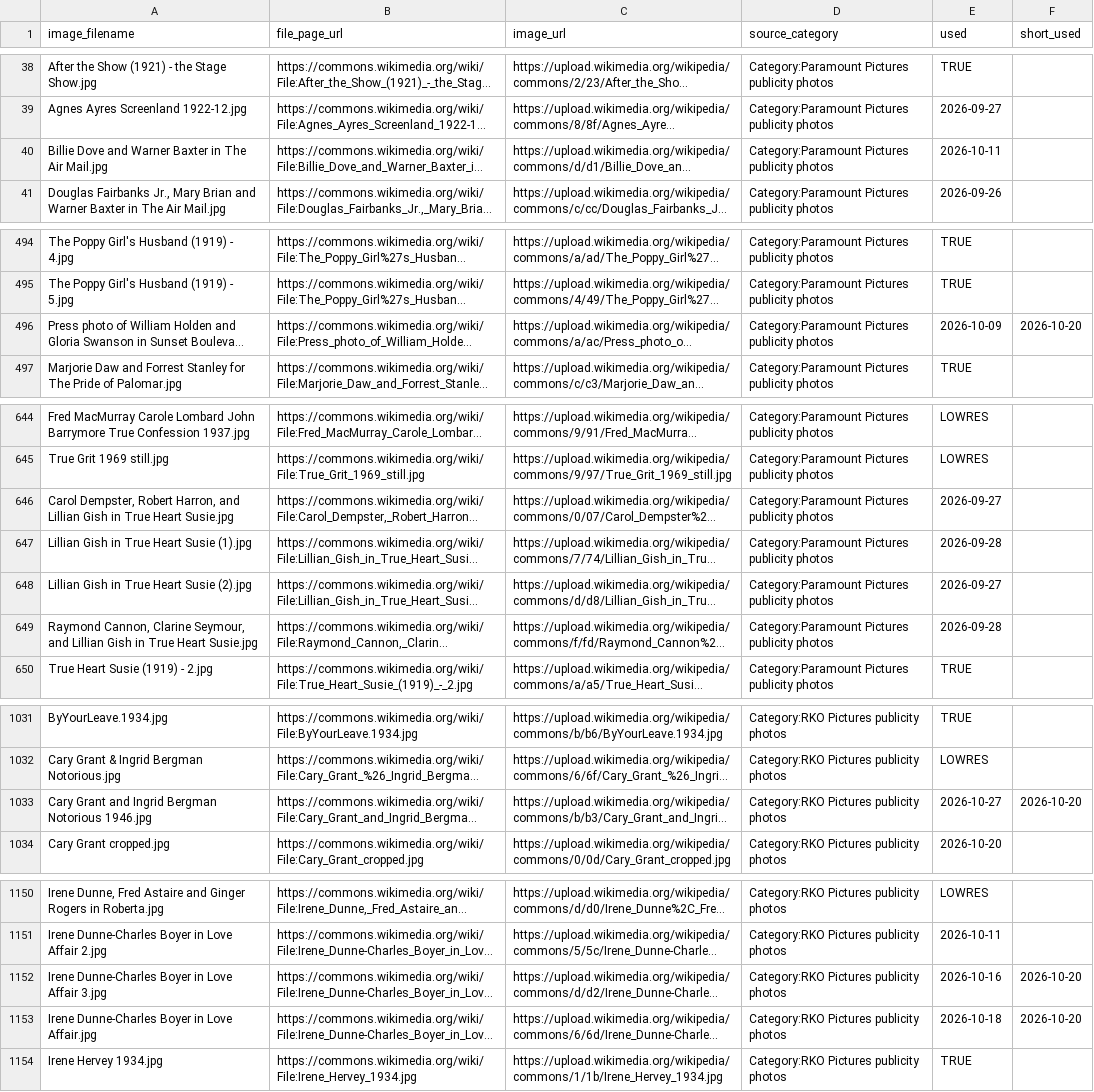
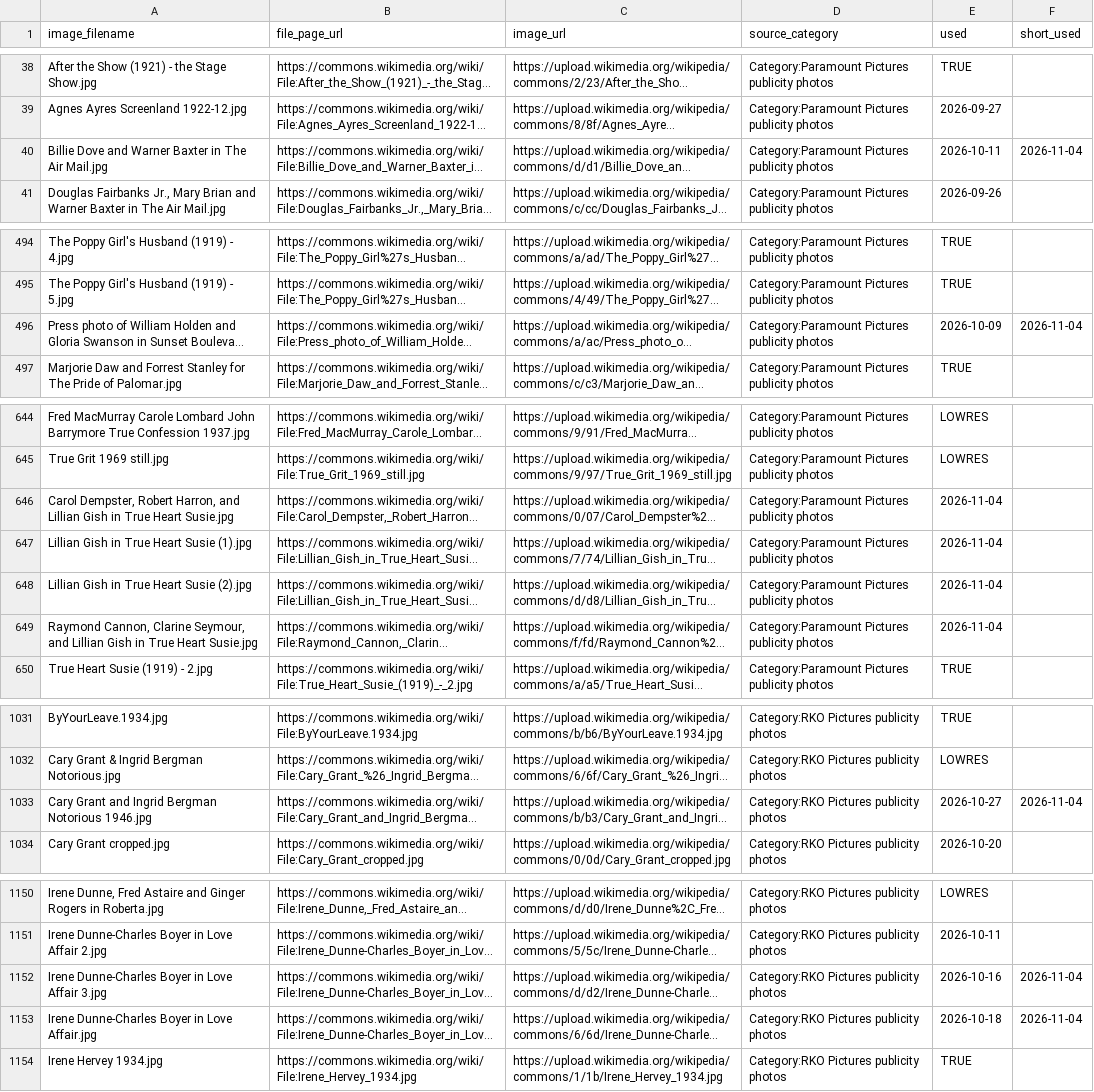
Before and after one commit to hashiraarchives/photo-reels, a CSV file: seed_data/goldmine_links.csv, drawn as a sheet; only a part is shown, gaps mark what is left out; long unchanged cells end in …; the diff covers the shown part only; the diff names each change by its address in the sheet, - before the commit and + after, or states it on an @@ line.

```diff
--- a/seed_data/goldmine_links.csv
+++ b/seed_data/goldmine_links.csv
-F40 (short_used): (empty)
+F40 (short_used): 2026-11-04
-F496 (short_used): 2026-10-20
+F496 (short_used): 2026-11-04
-E646 (used): 2026-09-27
+E646 (used): 2026-11-04
-E647 (used): 2026-09-28
+E647 (used): 2026-11-04
-E648 (used): 2026-09-27
+E648 (used): 2026-11-04
-E649 (used): 2026-09-28
+E649 (used): 2026-11-04
-F1033 (short_used): 2026-10-20
+F1033 (short_used): 2026-11-04
-F1152:F1153 (short_used): 2026-10-20
+F1152:F1153 (short_used): 2026-11-04
```
Also changed, not shown: 4 edited cells elsewhere in this file, seed_data/goldmine3_links.csv, 10 other files.
